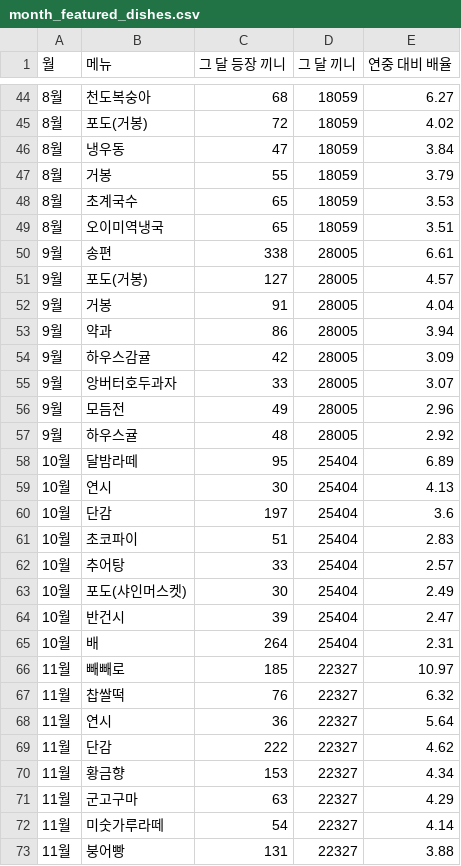
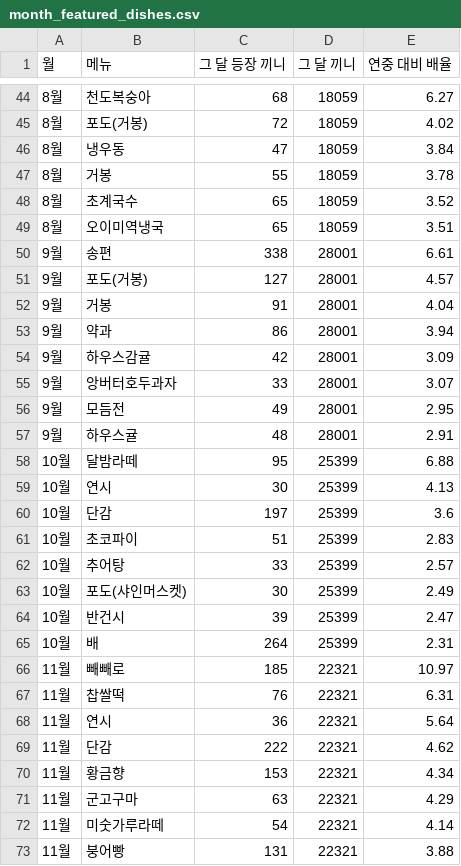
Before and after one commit to yurowa90/biology, a CSV file: school-meal-gg/out/month_featured_dishes.csv, drawn as a sheet; only a part is shown, gaps mark what is left out; the diff covers the shown part only.

```diff
--- a/school-meal-gg/out/month_featured_dishes.csv
+++ b/school-meal-gg/out/month_featured_dishes.csv
@@ -46,28 +46,28 @@
 8월,냉우동,47,18059,3.84
-8월,거봉,55,18059,3.79
-8월,초계국수,65,18059,3.53
+8월,거봉,55,18059,3.78
+8월,초계국수,65,18059,3.52
 8월,오이미역냉국,65,18059,3.51
-9월,송편,338,28005,6.61
-9월,포도(거봉),127,28005,4.57
-9월,거봉,91,28005,4.04
-9월,약과,86,28005,3.94
-9월,하우스감귤,42,28005,3.09
-9월,앙버터호두과자,33,28005,3.07
-9월,모듬전,49,28005,2.96
-9월,하우스귤,48,28005,2.92
-10월,달밤라떼,95,25404,6.89
-10월,연시,30,25404,4.13
-10월,단감,197,25404,3.6
-10월,초코파이,51,25404,2.83
-10월,추어탕,33,25404,2.57
-10월,포도(샤인머스켓),30,25404,2.49
-10월,반건시,39,25404,2.47
-10월,배,264,25404,2.31
-11월,빼빼로,185,22327,10.97
-11월,찹쌀떡,76,22327,6.32
-11월,연시,36,22327,5.64
-11월,단감,222,22327,4.62
-11월,황금향,153,22327,4.34
-11월,군고구마,63,22327,4.29
-11월,미숫가루라떼,54,22327,4.14
-11월,붕어빵,131,22327,3.88
+9월,송편,338,28001,6.61
+9월,포도(거봉),127,28001,4.57
+9월,거봉,91,28001,4.04
+9월,약과,86,28001,3.94
+9월,하우스감귤,42,28001,3.09
+9월,앙버터호두과자,33,28001,3.07
+9월,모듬전,49,28001,2.95
+9월,하우스귤,48,28001,2.91
+10월,달밤라떼,95,25399,6.88
+10월,연시,30,25399,4.13
+10월,단감,197,25399,3.6
+10월,초코파이,51,25399,2.83
+10월,추어탕,33,25399,2.57
+10월,포도(샤인머스켓),30,25399,2.49
+10월,반건시,39,25399,2.47
+10월,배,264,25399,2.31
+11월,빼빼로,185,22321,10.97
+11월,찹쌀떡,76,22321,6.31
+11월,연시,36,22321,5.64
+11월,단감,222,22321,4.62
+11월,황금향,153,22321,4.34
+11월,군고구마,63,22321,4.29
+11월,미숫가루라떼,54,22321,4.14
+11월,붕어빵,131,22321,3.88
```
Also changed, not shown: 68 edited cells elsewhere in this file, school-meal-gg/out/cooking_methods_monthly.csv, school-meal-gg/out/food_groups_monthly.csv, 24 other files.
